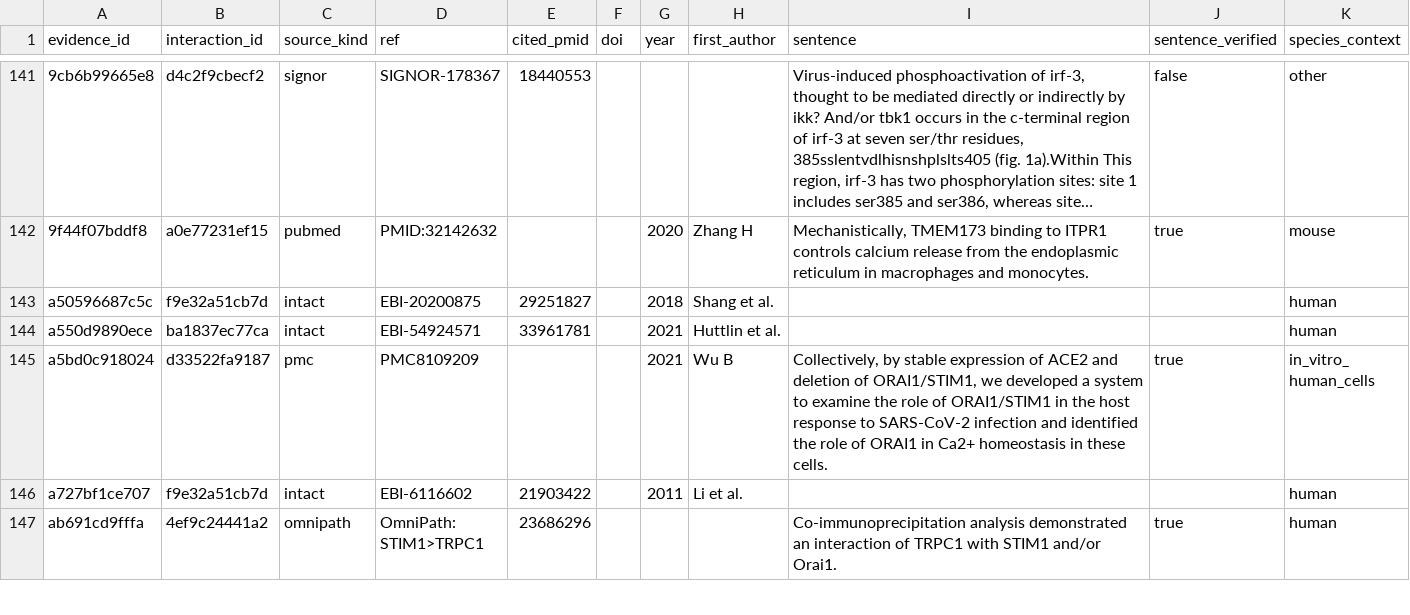
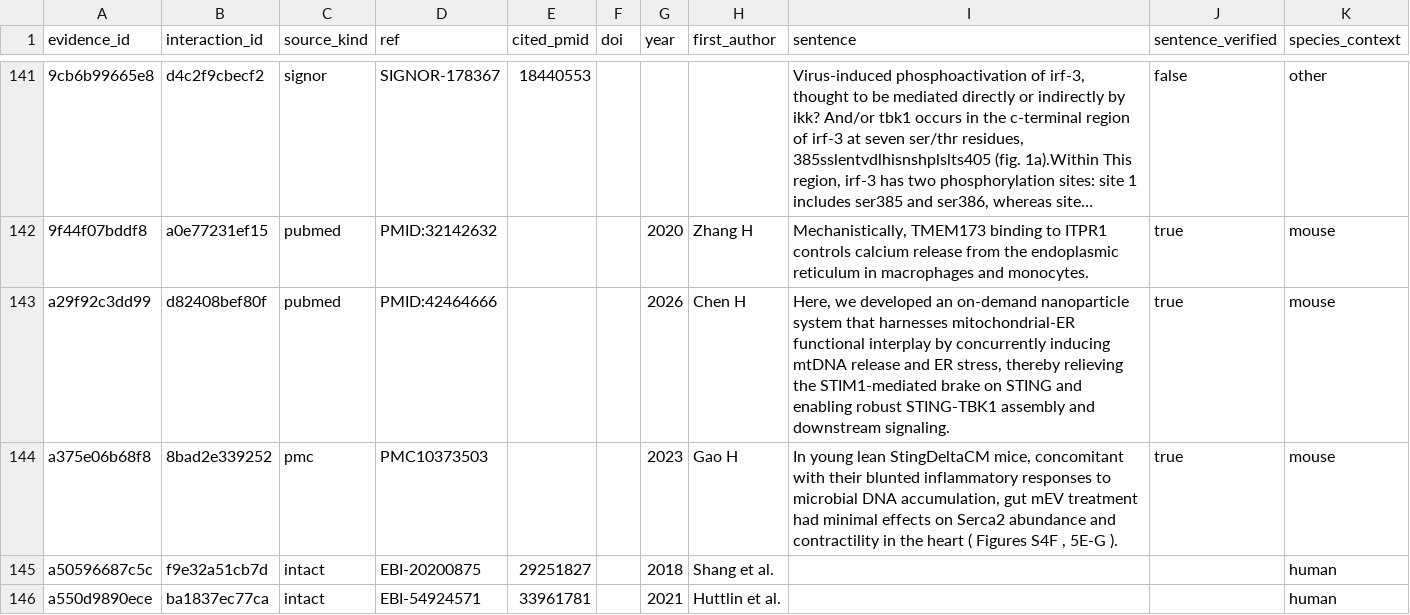
Before and after one commit to Nurtal/IDT_ca_map, a CSV file: data/evidence.csv, drawn as a sheet; only a part is shown, gaps mark what is left out; the shorter side is filled out with more unchanged rows; long unchanged cells end in …; the diff names each change by its address in the sheet, - before the commit and + after, or states it on an @@ line.

```diff
--- a/data/evidence.csv
+++ b/data/evidence.csv
+row 143: a29f92c3dd99 | d82408bef80f | pubmed | PMID:42464666 |  |  | 2026 | Chen H | Here, we developed an on-demand nanoparticle system that harnesses mitochondrial-ER functional interplay by concurrently inducing mtDNA release and ER stress, thereby relieving the STIM1-mediated brake on STING and enabling robust STING-TBK1 assembly and downstream signaling. | true | mouse
+row 144: a375e06b68f8 | 8bad2e339252 | pmc | PMC10373503 |  |  | 2023 | Gao H | In young lean StingDeltaCM mice, concomitant with their blunted inflammatory responses to microbial DNA accumulation, gut mEV treatment had minimal effects on Serca2 abundance and contractility in the heart ( Figures S4F , 5E-G ). | true | mouse
```
Also changed, not shown: data/interactions.csv, 5 other files.
